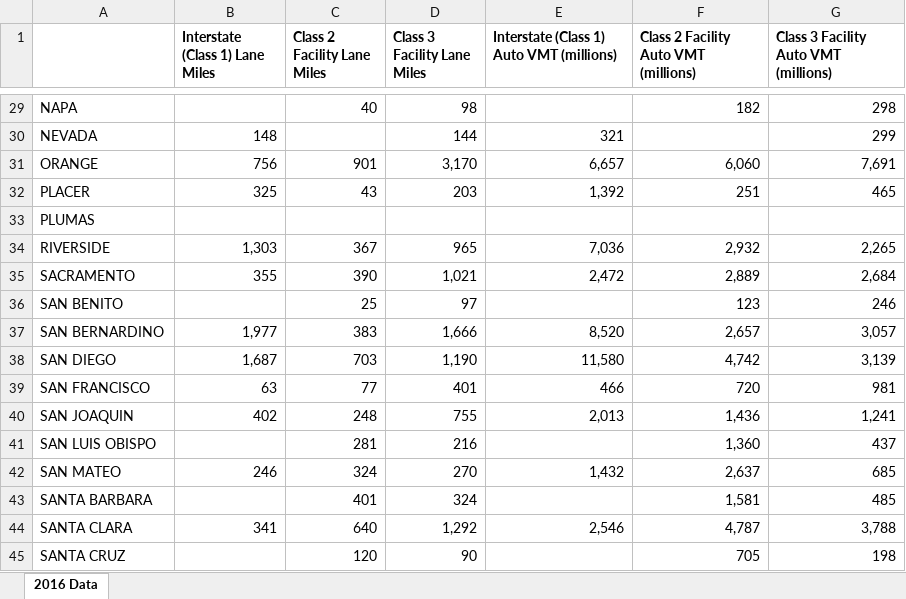
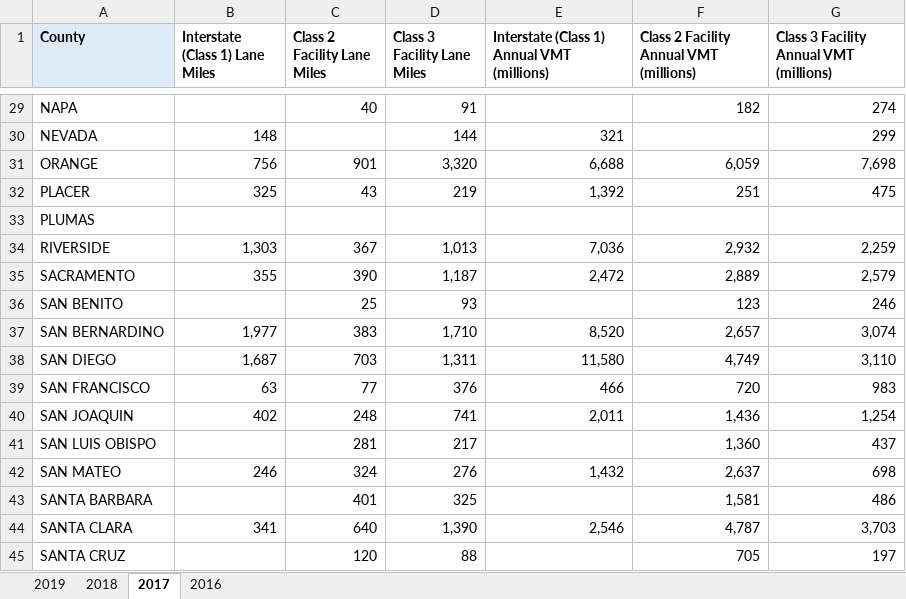
Before and after one commit to wloh33/InducedTravelDemand, an Excel workbook: downloads/Induced-Travel-Calculator-Data.xlsx, sheet 2017, drawn as a sheet; only a part is shown, gaps mark what is left out; values as stored, in another font and other column widths than the file's, no borders; the diff covers the shown part only; the diff names each change by its address in the sheet, - before the commit and + after, or states it on an @@ line.

Commit message:
Updates to wording and downloadable data.

```diff
--- a/downloads/Induced-Travel-Calculator-Data.xlsx (sheet 2017)
+++ b/downloads/Induced-Travel-Calculator-Data.xlsx (sheet 2017)
-sheet tab: 2016 Data
+sheet tab: 2017
+sheet tab: 2019
+sheet tab: 2018
+sheet tab: 2016
-A1: (empty)
+A1: County
-A1 fill: none
+A1 fill: #DEEBF7
-E1: Interstate (Class 1) Auto VMT (millions)
+E1: Interstate (Class 1) Annual VMT (millions)
-F1: Class 2 Facility Auto VMT (millions)
+F1: Class 2 Facility Annual VMT (millions)
-G1: Class 3 Facility Auto VMT (millions)
+G1: Class 3 Facility Annual VMT (millions)
-D29 (Class 3 Facility Lane Miles): 98
+D29 (Class 3 Facility Lane Miles): 91
-G29: 298
+G29: 274
-D31 (Class 3 Facility Lane Miles): 3,170
+D31 (Class 3 Facility Lane Miles): 3,320
-E31: 6,657
+E31: 6,688
-F31: 6,060
+F31: 6,059
-G31: 7,691
+G31: 7,698
-D32 (Class 3 Facility Lane Miles): 203
+D32 (Class 3 Facility Lane Miles): 219
-G32: 465
+G32: 475
-D34 (Class 3 Facility Lane Miles): 965
+D34 (Class 3 Facility Lane Miles): 1,013
-G34: 2,265
+G34: 2,259
-D35 (Class 3 Facility Lane Miles): 1,021
+D35 (Class 3 Facility Lane Miles): 1,187
-G35: 2,684
+G35: 2,579
-D36 (Class 3 Facility Lane Miles): 97
+D36 (Class 3 Facility Lane Miles): 93
-D37 (Class 3 Facility Lane Miles): 1,666
+D37 (Class 3 Facility Lane Miles): 1,710
-G37: 3,057
+G37: 3,074
-D38 (Class 3 Facility Lane Miles): 1,190
+D38 (Class 3 Facility Lane Miles): 1,311
-F38: 4,742
+F38: 4,749
-G38: 3,139
+G38: 3,110
-D39 (Class 3 Facility Lane Miles): 401
+D39 (Class 3 Facility Lane Miles): 376
-G39: 981
+G39: 983
-D40 (Class 3 Facility Lane Miles): 755
+D40 (Class 3 Facility Lane Miles): 741
-E40: 2,013
+E40: 2,011
-G40: 1,241
+G40: 1,254
-D41 (Class 3 Facility Lane Miles): 216
+D41 (Class 3 Facility Lane Miles): 217
-D42 (Class 3 Facility Lane Miles): 270
+D42 (Class 3 Facility Lane Miles): 276
-G42: 685
+G42: 698
-D43 (Class 3 Facility Lane Miles): 324
+D43 (Class 3 Facility Lane Miles): 325
-G43: 485
+G43: 486
-D44 (Class 3 Facility Lane Miles): 1,292
+D44 (Class 3 Facility Lane Miles): 1,390
-G44: 3,788
+G44: 3,703
-D45 (Class 3 Facility Lane Miles): 90
+D45 (Class 3 Facility Lane Miles): 88
-G45: 198
+G45: 197
```
Also changed, not shown: 2 removed rows and 37 edited cells elsewhere in this sheet, 2 other files.
